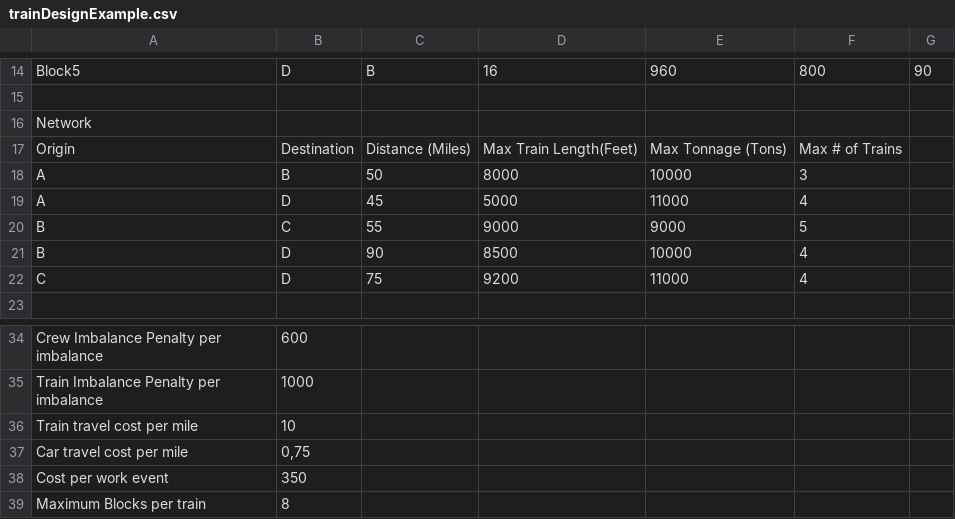
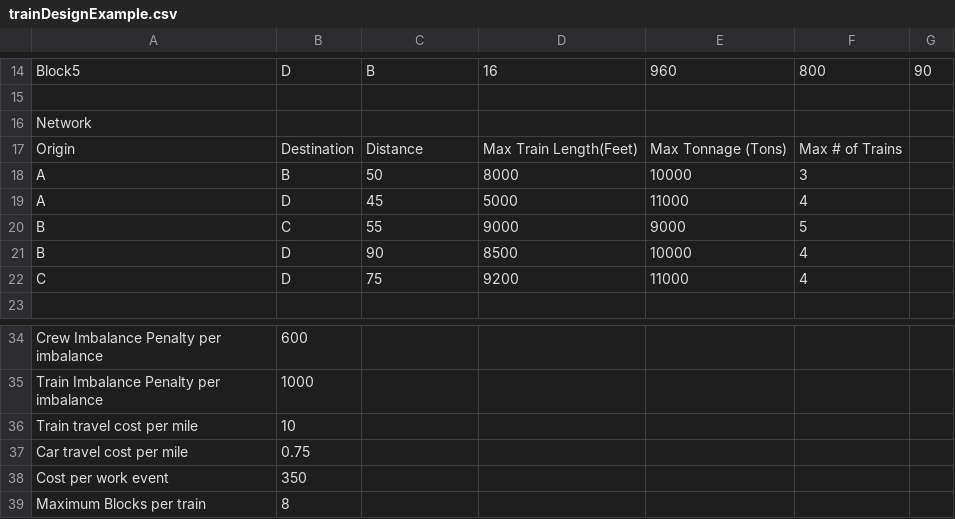
Before and after one commit to apache/incubator-kie-optaplanner, a CSV file: drools-planner-examples/data/traindesign/input/trainDesignExample.csv, drawn as a sheet; only a part is shown, gaps mark what is left out.

```diff
--- a/drools-planner-examples/data/traindesign/input/trainDesignExample.csv
+++ b/drools-planner-examples/data/traindesign/input/trainDesignExample.csv
@@ -16,3 +16,3 @@
 "Network";;;;;;
-"Origin";"Destination";"Distance (Miles)";"Max Train Length(Feet)";"Max Tonnage (Tons)";"Max # of Trains";
+"Origin";"Destination";"Distance";"Max Train Length(Feet)";"Max Tonnage (Tons)";"Max # of Trains";
 "A";"B";50;8000;10000;3;
@@ -36,3 +36,3 @@
 "Train travel cost per mile";10;;;;;
-"Car travel cost per mile";0,75;;;;;
+"Car travel cost per mile";0.75;;;;;
 "Cost per work event";350;;;;;
```
Also changed, not shown: drools-planner-examples/data/traindesign/input/trainDesignDataSet1.csv, drools-planner-examples/data/traindesign/input/trainDesignDataSet2.csv.
